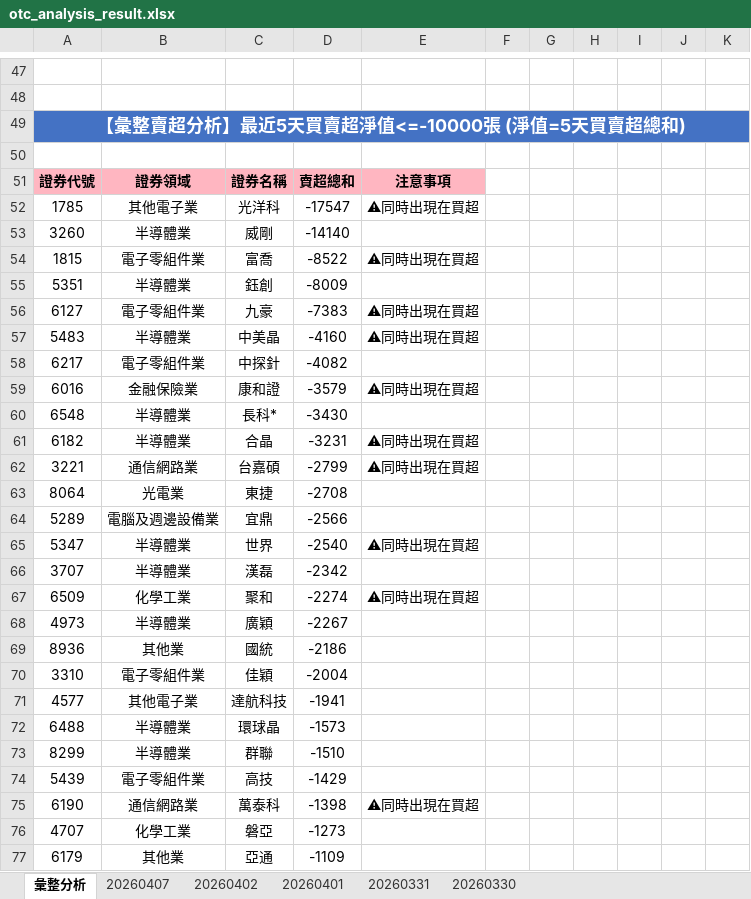
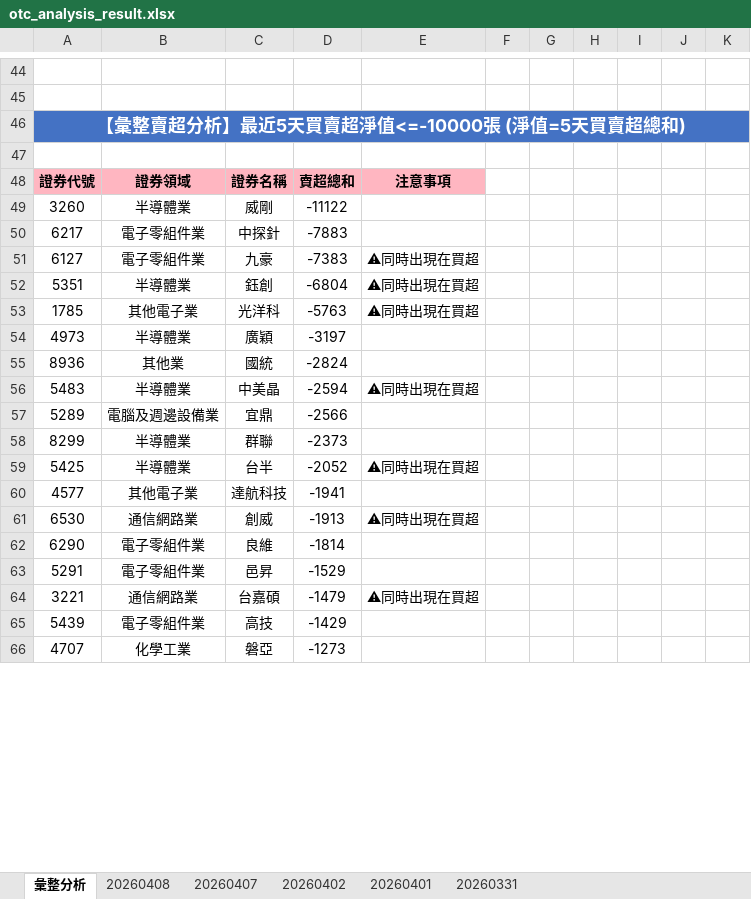
Before and after one commit to ccupcpop/GetDailyStock, an Excel workbook: StockInfo/otc_analysis_result.xlsx, sheet 彙整分析, drawn as a sheet; only a part is shown, gaps mark what is left out; values as stored, in another font and other column widths than the file's, no borders; removed rows and columns are numbered as before the commit, all else as after; the diff covers the shown part only; the diff names each change by its address in the sheet, - before the commit and + after, or states it on an @@ line.

```diff
--- a/StockInfo/otc_analysis_result.xlsx (sheet 彙整分析)
+++ b/StockInfo/otc_analysis_result.xlsx (sheet 彙整分析)
-sheet tab: 20260330
+sheet tab: 20260408
-row 52: 1785 | 其他電子業 | 光洋科 | -17547 | ⚠同時出現在買超
-D49: -14140
+D49: -11122
-row 54: 1815 | 電子零組件業 | 富喬 | -8522 | ⚠同時出現在買超
-row 55: 5351 | 半導體業 | 鈺創 | -8009
+row 50: 6217 | 電子零組件業 | 中探針 | -7883
+row 52: 5351 | 半導體業 | 鈺創 | -6804 | ⚠同時出現在買超
+row 53: 1785 | 其他電子業 | 光洋科 | -5763 | ⚠同時出現在買超
+row 54: 4973 | 半導體業 | 廣穎 | -3197
+row 55: 8936 | 其他業 | 國統 | -2824
-D56: -4160
+D56: -2594
-row 58: 6217 | 電子零組件業 | 中探針 | -4082
-row 59: 6016 | 金融保險業 | 康和證 | -3579 | ⚠同時出現在買超
-row 60: 6548 | 半導體業 | 長科* | -3430
-row 61: 6182 | 半導體業 | 合晶 | -3231 | ⚠同時出現在買超
-row 62: 3221 | 通信網路業 | 台嘉碩 | -2799 | ⚠同時出現在買超
-row 63: 8064 | 光電業 | 東捷 | -2708
-row 65: 5347 | 半導體業 | 世界 | -2540 | ⚠同時出現在買超
-row 66: 3707 | 半導體業 | 漢磊 | -2342
-row 67: 6509 | 化學工業 | 聚和 | -2274 | ⚠同時出現在買超
-row 68: 4973 | 半導體業 | 廣穎 | -2267
-row 69: 8936 | 其他業 | 國統 | -2186
-row 70: 3310 | 電子零組件業 | 佳穎 | -2004
+row 58: 8299 | 半導體業 | 群聯 | -2373
+row 59: 5425 | 半導體業 | 台半 | -2052 | ⚠同時出現在買超
-row 72: 6488 | 半導體業 | 環球晶 | -1573
-row 73: 8299 | 半導體業 | 群聯 | -1510
+row 61: 6530 | 通信網路業 | 創威 | -1913 | ⚠同時出現在買超
+row 62: 6290 | 電子零組件業 | 良維 | -1814
+row 63: 5291 | 電子零組件業 | 邑昇 | -1529
+row 64: 3221 | 通信網路業 | 台嘉碩 | -1479 | ⚠同時出現在買超
-row 75: 6190 | 通信網路業 | 萬泰科 | -1398 | ⚠同時出現在買超
-row 77: 6179 | 其他業 | 亞通 | -1109
```
Also changed, not shown: 59 added rows, 54 removed rows and 43 edited cells elsewhere in this sheet, sheet 20260407, StockInfo/tse_analysis_result.xlsx, 12 other files.
